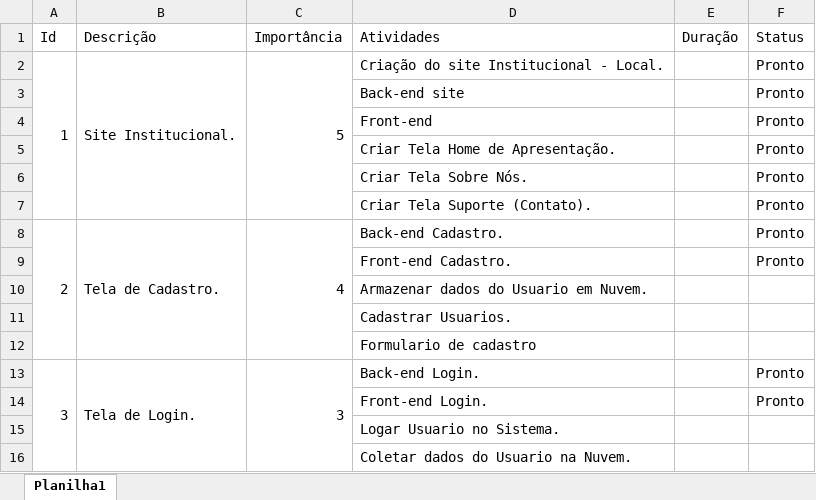
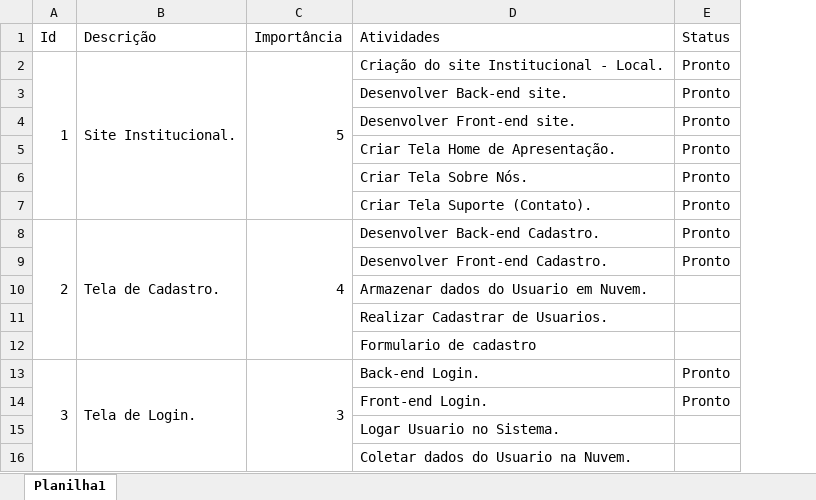
Before and after one commit to BandTec/grupo3-sa, an Excel workbook: Projeto-Documentacao/Planilhas/Sprint_Backlog.xlsx, sheet Planilha1, drawn as a sheet; only a part is shown; values as stored, in another font and other column widths than the file's, no cell formats; the diff covers the shown part only; the diff names each change by its address in the sheet, - before the commit and + after, or states it on an @@ line.

```diff
--- a/Projeto-Documentacao/Planilhas/Sprint_Backlog.xlsx (sheet Planilha1)
+++ b/Projeto-Documentacao/Planilhas/Sprint_Backlog.xlsx (sheet Planilha1)
-column E (Duração), empty
-D3 (Atividades): Back-end site
+D3 (Atividades): Desenvolver Back-end site.
-D4 (Atividades): Front-end
+D4 (Atividades): Desenvolver Front-end site.
-D8 (Atividades): Back-end Cadastro.
+D8 (Atividades): Desenvolver Back-end Cadastro.
-D9 (Atividades): Front-end Cadastro.
+D9 (Atividades): Desenvolver Front-end Cadastro.
-D11 (Atividades): Cadastrar Usuarios.
+D11 (Atividades): Realizar Cadastrar de Usuarios.
```
Also changed, not shown: 2 removed rows and 15 edited cells elsewhere in this sheet, cell formats, 2 other files.
